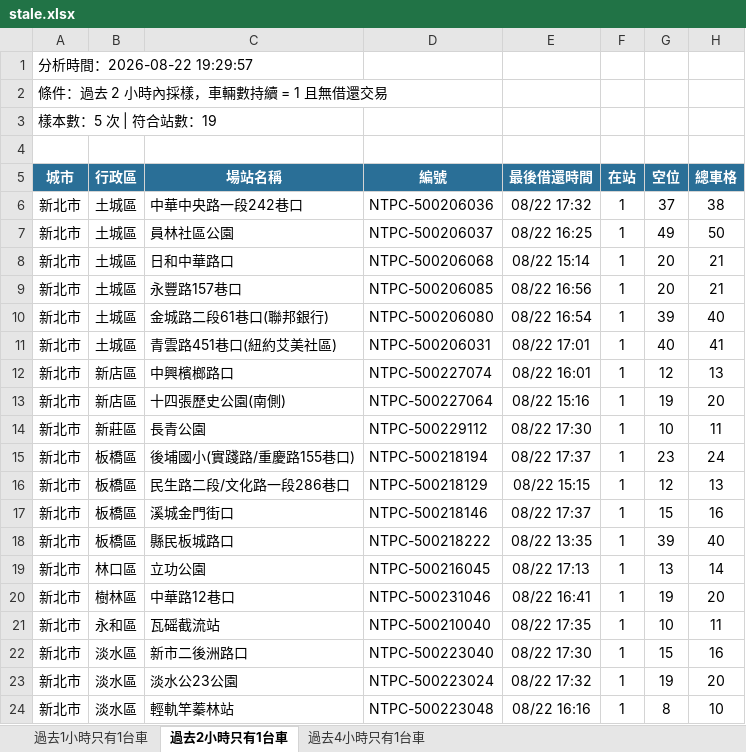
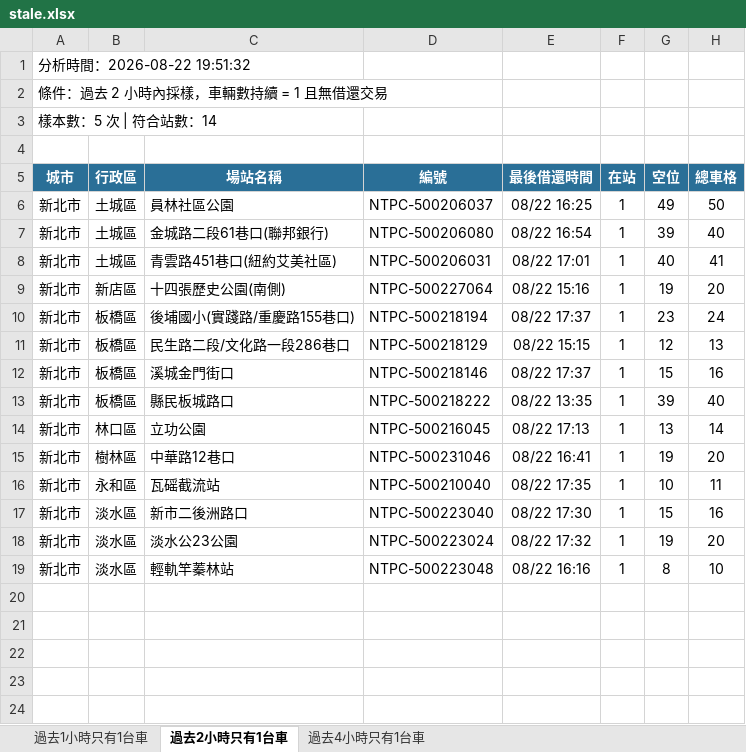
Before and after one commit to hippop3c/fixedbike, an Excel workbook: stale.xlsx, sheet 過去2小時只有1台車, drawn as a sheet; values as stored, in another font and other column widths than the file's, no borders; the diff names each change by its address in the sheet, - before the commit and + after, or states it on an @@ line.

```diff
--- a/stale.xlsx (sheet 過去2小時只有1台車)
+++ b/stale.xlsx (sheet 過去2小時只有1台車)
-A1 (城市): 分析時間：2026-08-22 19:29:57
+A1 (城市): 分析時間：2026-08-22 19:51:32
-A3 (城市): 樣本數：5 次 | 符合站數：19
+A3 (城市): 樣本數：5 次 | 符合站數：14
-row 6: 新北市 | 土城區 | 中華中央路一段242巷口 | NTPC-500206036 | 08/22 17:32 | 1 | 37 | 38
-row 8: 新北市 | 土城區 | 日和中華路口 | NTPC-500206068 | 08/22 15:14 | 1 | 20 | 21
-row 9: 新北市 | 土城區 | 永豐路157巷口 | NTPC-500206085 | 08/22 16:56 | 1 | 20 | 21
-row 12: 新北市 | 新店區 | 中興檳榔路口 | NTPC-500227074 | 08/22 16:01 | 1 | 12 | 13
-row 14: 新北市 | 新莊區 | 長青公園 | NTPC-500229112 | 08/22 17:30 | 1 | 10 | 11
```
Also changed, not shown: sheet 過去1小時只有1台車, sheet 過去4小時只有1台車, 3 other files.
